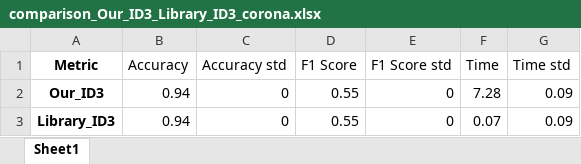
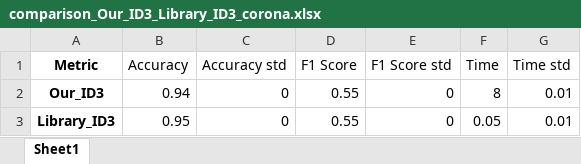
Before and after one commit to hrutkowski/RandomForest_ID3_NBC, an Excel workbook: tables/comparison_Our_ID3_Library_ID3_corona.xlsx, sheet Sheet1, drawn as a sheet; values as stored, in another font and other column widths than the file's, no borders; the diff names each change by its address in the sheet, - before the commit and + after, or states it on an @@ line.

```diff
--- a/tables/comparison_Our_ID3_Library_ID3_corona.xlsx (sheet Sheet1)
+++ b/tables/comparison_Our_ID3_Library_ID3_corona.xlsx (sheet Sheet1)
-F2 (Time): 7.28
+F2 (Time): 8
-G2:G3 (Time std): 0.09
+G2:G3 (Time std): 0.01
-B3 (Accuracy): 0.94
+B3 (Accuracy): 0.95
-F3 (Time): 0.07
+F3 (Time): 0.05
```
Also changed, not shown: tables/comparison_Our_NBC_Library_NBC_corona.xlsx, 12 other files.
